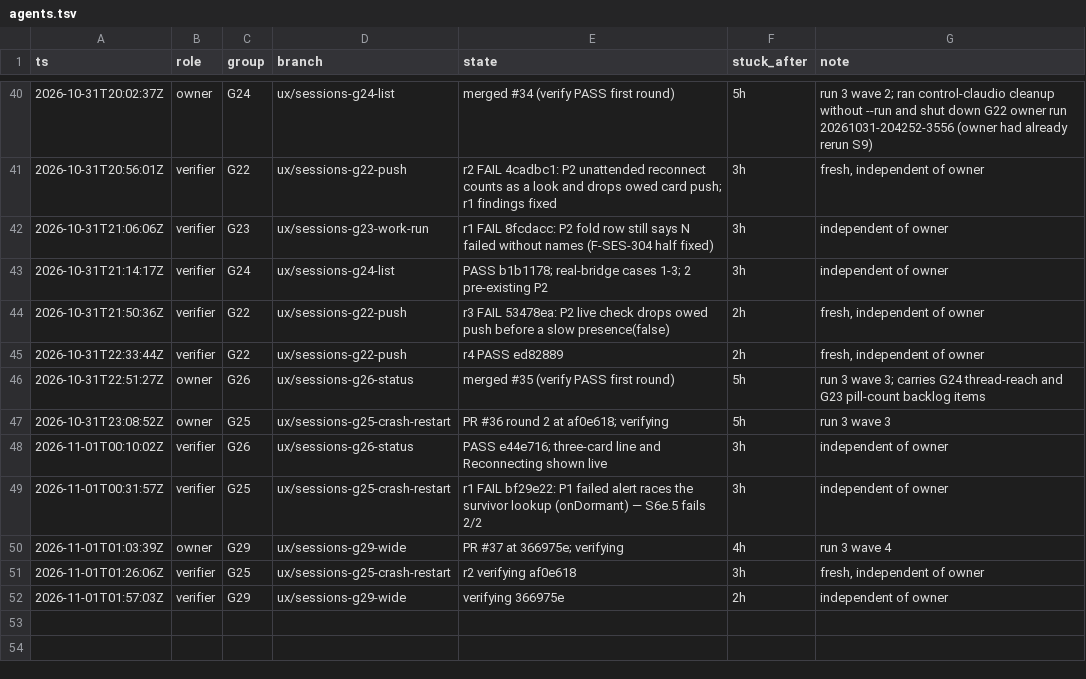
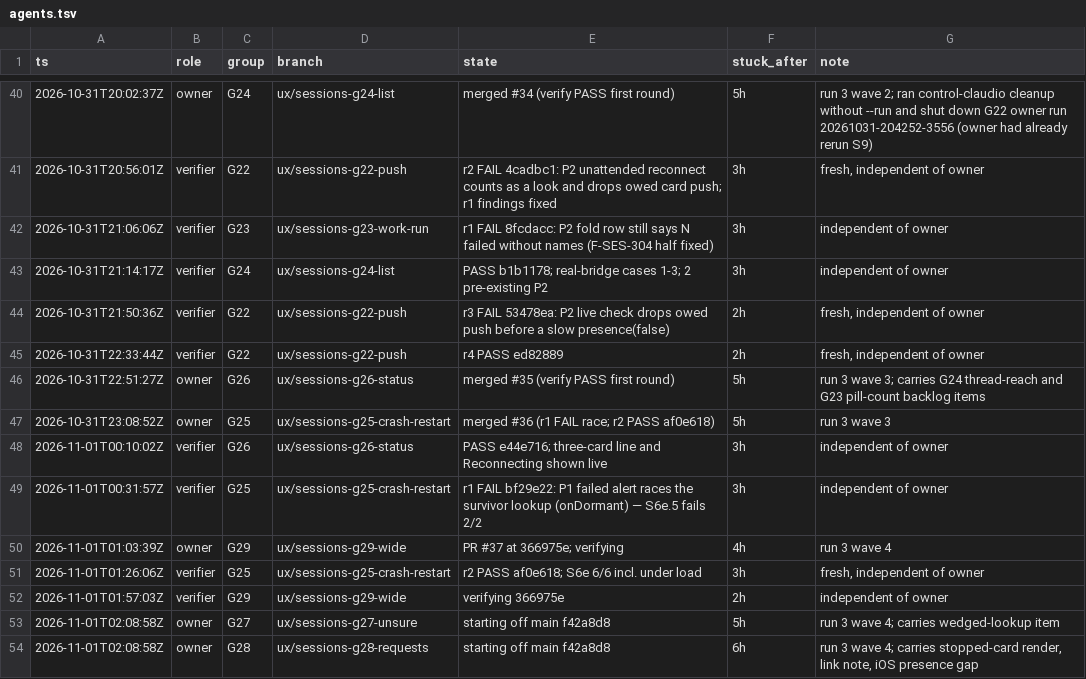
Before and after one commit to IamP5/claudio-bot, a TSV file: docs/ux-program/agents.tsv, drawn as a sheet; only a part is shown, gaps mark what is left out.

```diff
--- a/docs/ux-program/agents.tsv
+++ b/docs/ux-program/agents.tsv
@@ -46,3 +46,3 @@ ts	role	group	branch	state	stuck_after	note
 2026-10-31T22:51:27Z	owner	G26	ux/sessions-g26-status	merged #35 (verify PASS first round)	5h	run 3 wave 3; carries G24 thread-reach and G23 pill-count backlog items
-2026-10-31T23:08:52Z	owner	G25	ux/sessions-g25-crash-restart	PR #36 round 2 at af0e618; verifying	5h	run 3 wave 3
+2026-10-31T23:08:52Z	owner	G25	ux/sessions-g25-crash-restart	merged #36 (r1 FAIL race; r2 PASS af0e618)	5h	run 3 wave 3
 2026-11-01T00:10:02Z	verifier	G26	ux/sessions-g26-status	PASS e44e716; three-card line and Reconnecting shown live	3h	independent of owner
@@ -50,3 +50,5 @@ ts	role	group	branch	state	stuck_after	note
 2026-11-01T01:03:39Z	owner	G29	ux/sessions-g29-wide	PR #37 at 366975e; verifying	4h	run 3 wave 4
-2026-11-01T01:26:06Z	verifier	G25	ux/sessions-g25-crash-restart	r2 verifying af0e618	3h	fresh, independent of owner
+2026-11-01T01:26:06Z	verifier	G25	ux/sessions-g25-crash-restart	r2 PASS af0e618; S6e 6/6 incl. under load	3h	fresh, independent of owner
 2026-11-01T01:57:03Z	verifier	G29	ux/sessions-g29-wide	verifying 366975e	2h	independent of owner
+2026-11-01T02:08:58Z	owner	G27	ux/sessions-g27-unsure	starting off main f42a8d8	5h	run 3 wave 4; carries wedged-lookup item
+2026-11-01T02:08:58Z	owner	G28	ux/sessions-g28-requests	starting off main f42a8d8	6h	run 3 wave 4; carries stopped-card render, link note, iOS presence gap
```
Also changed, not shown: 1 other file.
